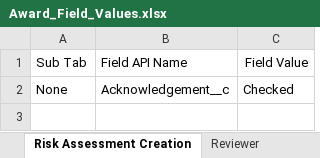
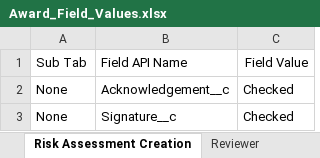
Before and after one commit to DilipHatagale-REISys/govgrants-framework-automation-fw-classic-flows, an Excel workbook: src/main/resources/Award_Field_Values.xlsx, sheet Risk Assessment Creation, drawn as a sheet; values as stored, in another font and other column widths than the file's, no borders; the diff names each change by its address in the sheet, - before the commit and + after, or states it on an @@ line.

```diff
--- a/src/main/resources/Award_Field_Values.xlsx (sheet Risk Assessment Creation)
+++ b/src/main/resources/Award_Field_Values.xlsx (sheet Risk Assessment Creation)
+row 3: None | Signature__c | Checked
```
Also changed, not shown: sheet Risk Assessment, sheet Progress Report Schedule, sheet Payment Request Schedule, src/main/resources/DeskReview_Field_Values.xlsx, src/main/resources/PaymentRequest_Field_Values.xlsx, 12 other files.
